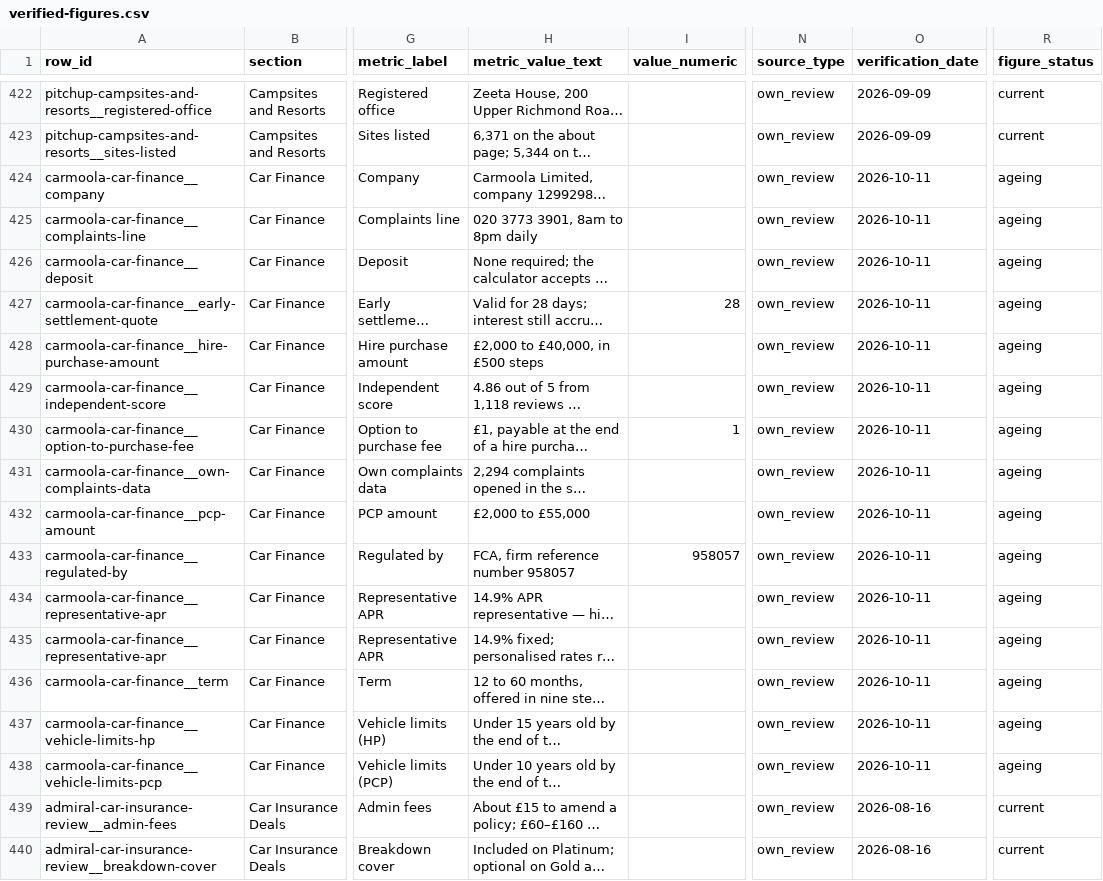
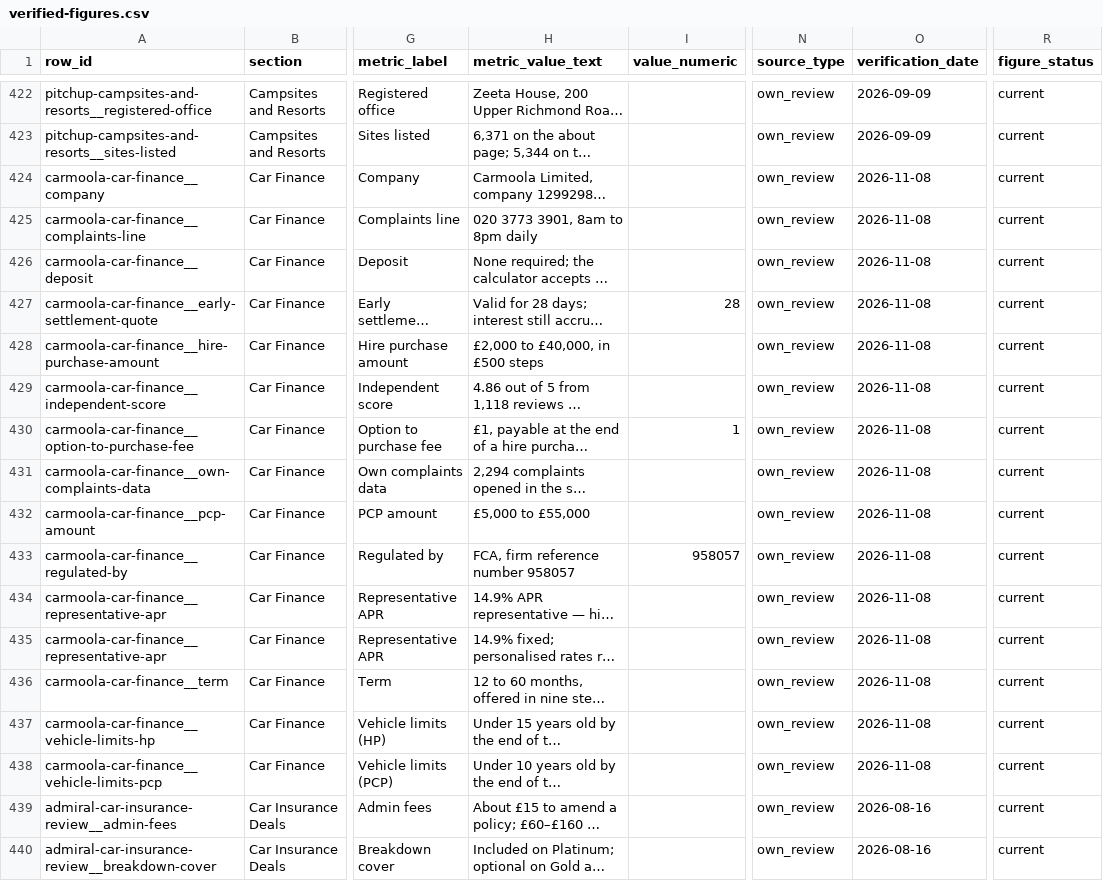
Before and after one commit to compare100/compare100, a CSV file: site/verified-figures.csv, drawn as a sheet; only a part is shown, gaps mark what is left out; long unchanged cells end in …; the diff covers the shown part only; the diff names each change by its address in the sheet, - before the commit and + after, or states it on an @@ line.

```diff
--- a/site/verified-figures.csv
+++ b/site/verified-figures.csv
-O424:O438 (verification_date): 2026-10-11
+O424:O438 (verification_date): 2026-11-08
-R424:R438 (figure_status): ageing
+R424:R438 (figure_status): current
-H432 (metric_value_text): £2,000 to £55,000
+H432 (metric_value_text): £5,000 to £55,000
```
Also changed, not shown: 46 edited cells elsewhere in this file, 18 other files.
